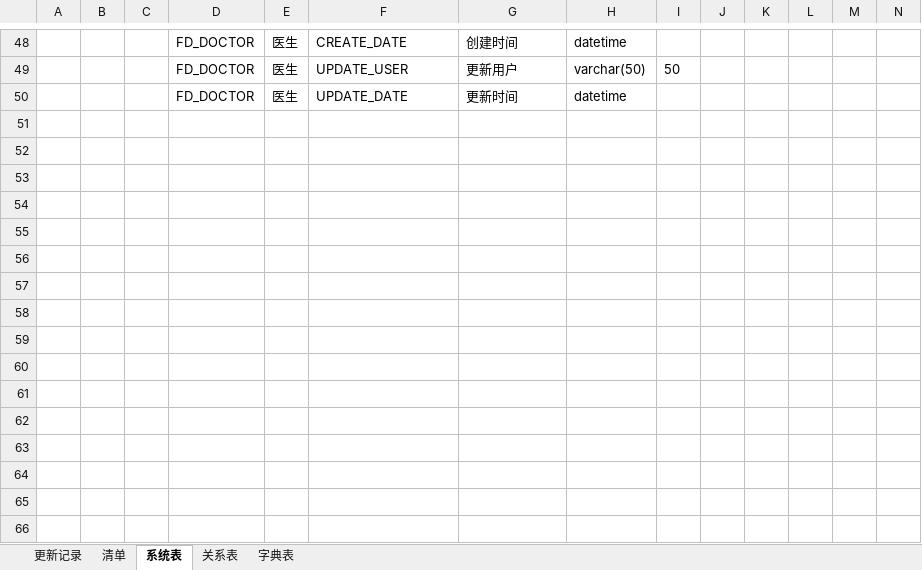
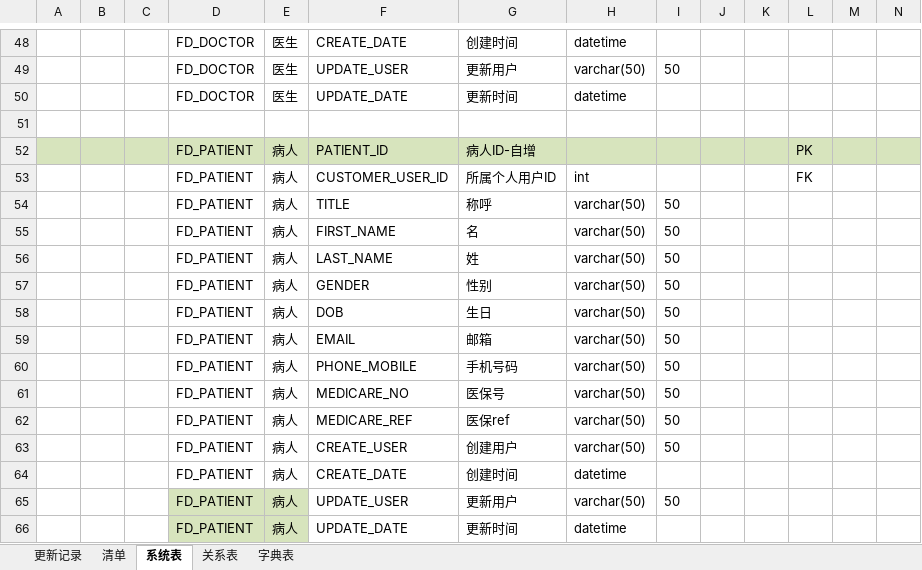
Before and after one commit to orochigalois/FocusData, an Excel workbook: 2.design/FocusData_项目数据库设计.xlsx, sheet 系统表, drawn as a sheet; only a part is shown, gaps mark what is left out; values as stored, in another font and other column widths than the file's, no borders; rows hold the shown columns only; the diff names each change by its address in the sheet, - before the commit and + after, or states it on an @@ line.

Commit message:
新增系统表FD_PATIENT

```diff
--- a/2.design/FocusData_项目数据库设计.xlsx (sheet 系统表)
+++ b/2.design/FocusData_项目数据库设计.xlsx (sheet 系统表)
+row 51: (empty)
+row 52:  |  |  | FD_PATIENT | 病人 | PATIENT_ID | 病人ID-自增 |  |  |  |  | PK
+row 53:  |  |  | FD_PATIENT | 病人 | CUSTOMER_USER_ID | 所属个人用户ID | int |  |  |  | FK
+row 54:  |  |  | FD_PATIENT | 病人 | TITLE | 称呼 | varchar(50) | 50
+row 55:  |  |  | FD_PATIENT | 病人 | FIRST_NAME | 名 | varchar(50) | 50
+row 56:  |  |  | FD_PATIENT | 病人 | LAST_NAME | 姓 | varchar(50) | 50
+row 57:  |  |  | FD_PATIENT | 病人 | GENDER | 性别 | varchar(50) | 50
+row 58:  |  |  | FD_PATIENT | 病人 | DOB | 生日 | varchar(50) | 50
+row 59:  |  |  | FD_PATIENT | 病人 | EMAIL | 邮箱 | varchar(50) | 50
+row 60:  |  |  | FD_PATIENT | 病人 | PHONE_MOBILE | 手机号码 | varchar(50) | 50
+row 61:  |  |  | FD_PATIENT | 病人 | MEDICARE_NO | 医保号 | varchar(50) | 50
+row 62:  |  |  | FD_PATIENT | 病人 | MEDICARE_REF | 医保ref | varchar(50) | 50
+row 63:  |  |  | FD_PATIENT | 病人 | CREATE_USER | 创建用户 | varchar(50) | 50
+row 64:  |  |  | FD_PATIENT | 病人 | CREATE_DATE | 创建时间 | datetime
+row 65:  |  |  | FD_PATIENT | 病人 | UPDATE_USER | 更新用户 | varchar(50) | 50
+row 66:  |  |  | FD_PATIENT | 病人 | UPDATE_DATE | 更新时间 | datetime
```
Also changed, not shown: sheet 清单, sheet 更新记录, 1 other file.
